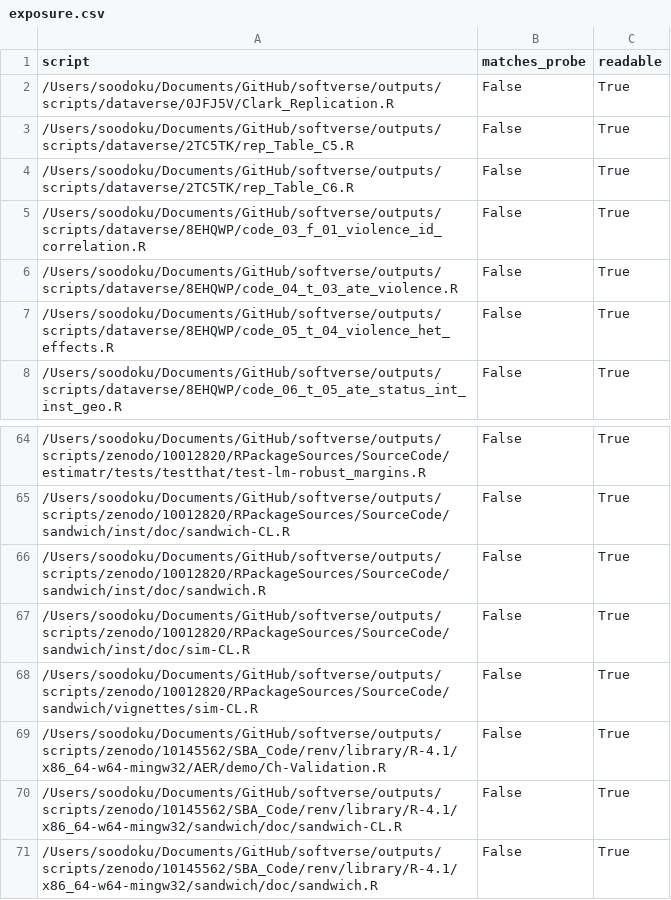
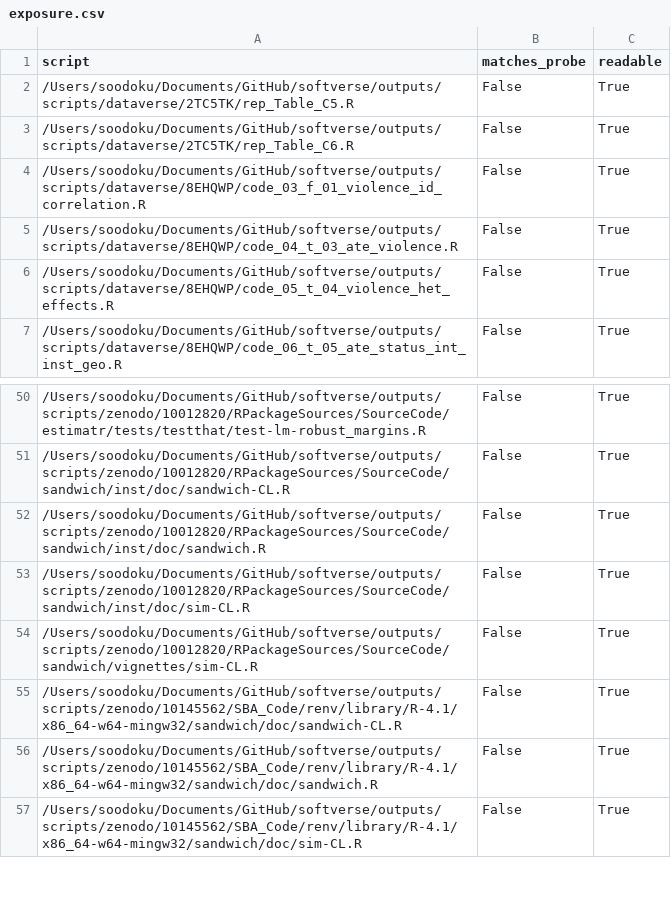
Before and after one commit to recite/kasauti, a CSV file: bugs/r/sandwich/2.5-0-vcovhc-mlm-sign/exposure.csv, drawn as a sheet; only a part is shown, gaps mark what is left out; the shorter side is filled out with more unchanged rows; the diff covers the shown part only.

```diff
--- a/bugs/r/sandwich/2.5-0-vcovhc-mlm-sign/exposure.csv
+++ b/bugs/r/sandwich/2.5-0-vcovhc-mlm-sign/exposure.csv
@@ -1,3 +1,2 @@
 script,matches_probe,readable
-/Users/soodoku/Documents/GitHub/softverse/outputs/scripts/dataverse/0JFJ5V/Clark_Replication.R,False,True
 /Users/soodoku/Documents/GitHub/softverse/outputs/scripts/dataverse/2TC5TK/rep_Table_C5.R,False,True
@@ -68,3 +54,2 @@ script,matches_probe,readable
 /Users/soodoku/Documents/GitHub/softverse/outputs/scripts/zenodo/10012820/RPackageSources/SourceCode/sandwich/vignettes/sim-CL.R,False,True
-/Users/soodoku/Documents/GitHub/softverse/outputs/scripts/zenodo/10145562/SBA_Code/renv/library/R-4.1/x86_64-w64-mingw32/AER/demo/Ch-Validation.R,False,True
 /Users/soodoku/Documents/GitHub/softverse/outputs/scripts/zenodo/10145562/SBA_Code/renv/library/R-4.1/x86_64-w64-mingw32/sandwich/doc/sandwich-CL.R,False,True
```
Also changed, not shown: 13 removed rows elsewhere in this file, bugs/findings.csv, bugs/r/fixest/0.10.4-fixef-three-way/exposure.csv, 18 other files.
